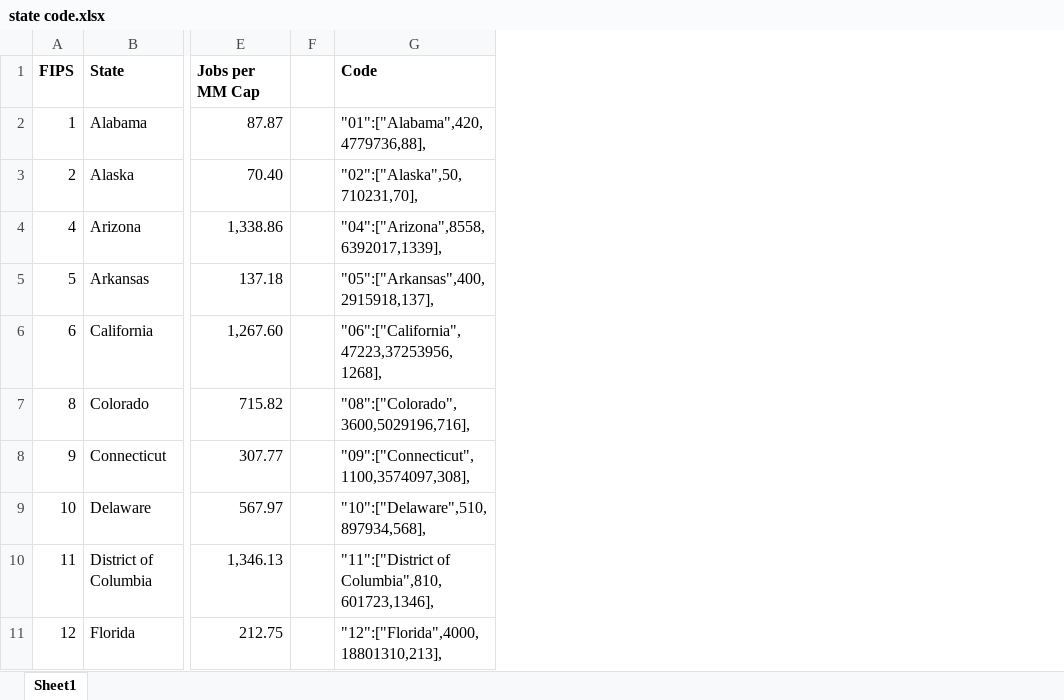
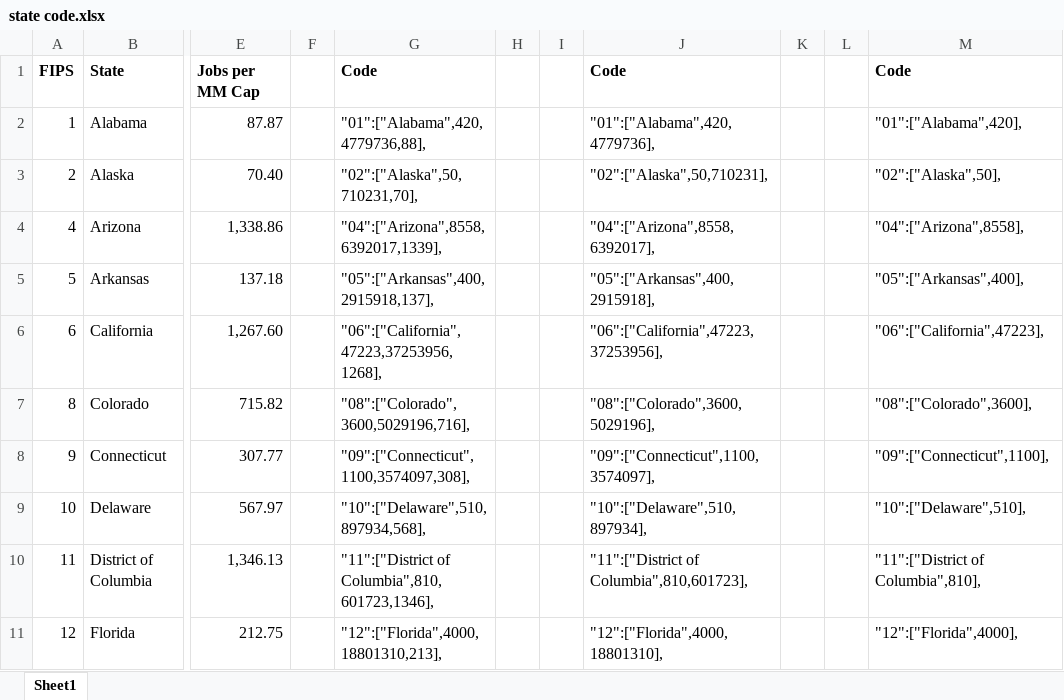
Before and after one commit to elcocinero/elcocinero.github.io, an Excel workbook: landline/state code.xlsx, sheet Sheet1, drawn as a sheet; only a part is shown, gaps mark what is left out; values as stored, in another font and other column widths than the file's, no borders; the diff names each change by its address in the sheet, - before the commit and + after, or states it on an @@ line.

```diff
--- a/landline/state code.xlsx (sheet Sheet1)
+++ b/landline/state code.xlsx (sheet Sheet1)
+column H, empty
+column I, empty
+column J, rows 1-11: Code | "01":["Alabama",420,4779736], | "02":["Alaska",50,710231], | "04":["Arizona",8558,6392017], | "05":["Arkansas",400,2915918], | "06":["California",47223,37253956], | "08":["Colorado",3600,5029196], | "09":["Connecticut",1100,3574097], | "10":["Delaware",510,897934], | "11":["District of Columbia",810,601723], | "12":["Florida",4000,18801310],
+column K, empty
+column L, empty
+column M, rows 1-11: Code | "01":["Alabama",420], | "02":["Alaska",50], | "04":["Arizona",8558], | "05":["Arkansas",400], | "06":["California",47223], | "08":["Colorado",3600], | "09":["Connecticut",1100], | "10":["Delaware",510], | "11":["District of Columbia",810], | "12":["Florida",4000],
```
Also changed, not shown: 1 other file.
